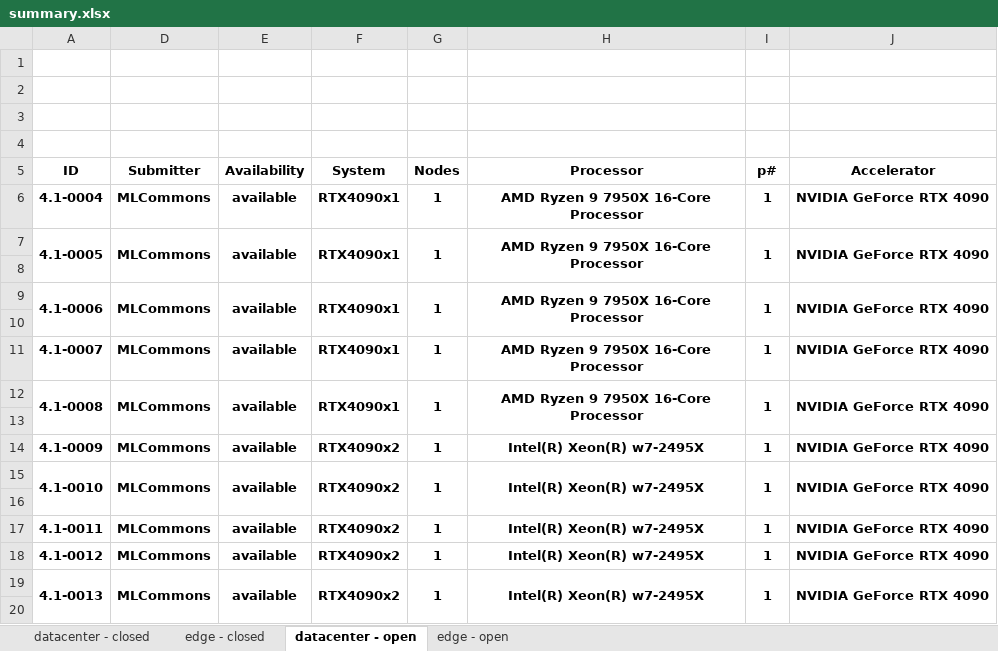
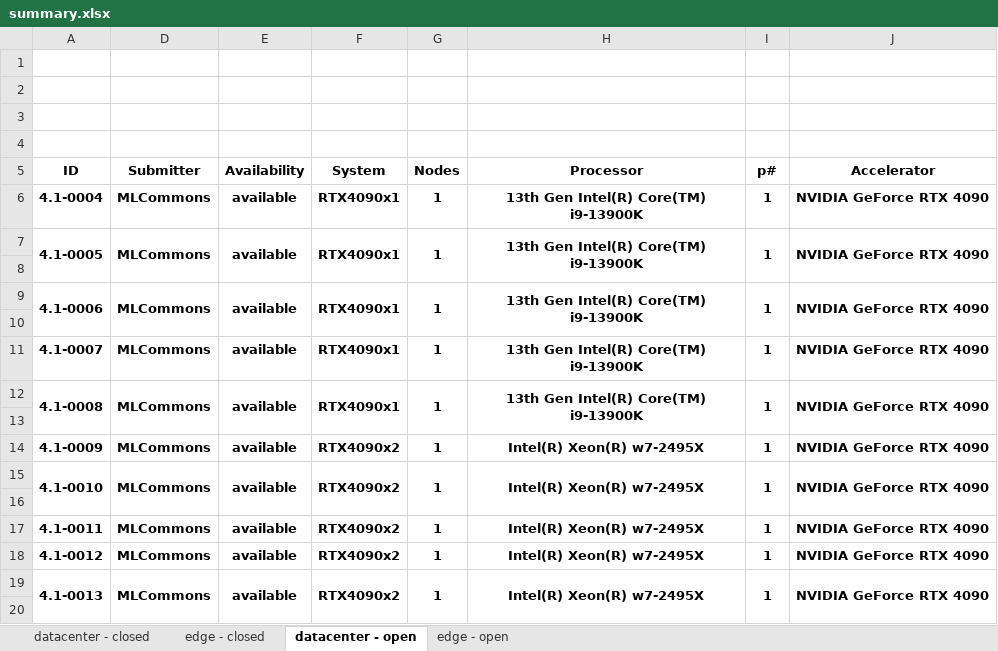
Before and after one commit to mlcommons/mlperf_inference_unofficial_submissions_v5.0, an Excel workbook: summary.xlsx, sheet datacenter - open, drawn as a sheet; only a part is shown; values as stored, in another font and other column widths than the file's, no borders; conditional formats not drawn; the diff names each change by its address in the sheet, - before the commit and + after, or states it on an @@ line.

```diff
--- a/summary.xlsx (sheet datacenter - open)
+++ b/summary.xlsx (sheet datacenter - open)
-H6:H7: AMD Ryzen 9 7950X 16-Core Processor
+H6:H7: 13th Gen Intel(R) Core(TM) i9-13900K
-H9: AMD Ryzen 9 7950X 16-Core Processor
+H9: 13th Gen Intel(R) Core(TM) i9-13900K
-H11:H12: AMD Ryzen 9 7950X 16-Core Processor
+H11:H12: 13th Gen Intel(R) Core(TM) i9-13900K
```
Also changed, not shown: sheet edge - open, 4 other files.
